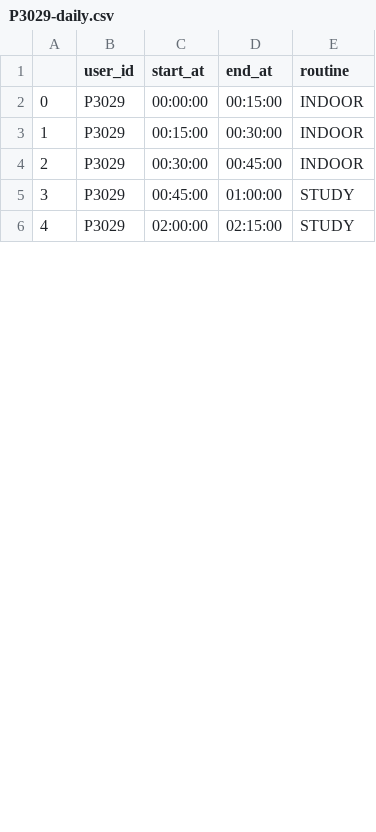
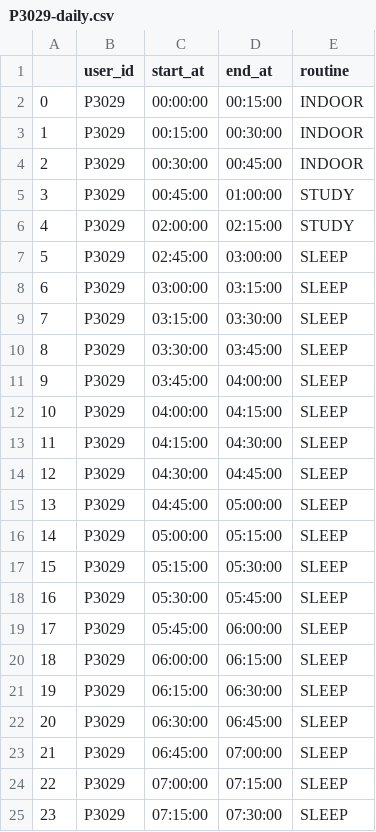
Before and after one commit to sjuuun/RooMBTI, a CSV file: csv/routines/P3029-daily.csv, drawn as a sheet; only a part is shown; the diff covers the shown part only; the diff names each change by its address in the sheet, - before the commit and + after, or states it on an @@ line.

```diff
--- a/csv/routines/P3029-daily.csv
+++ b/csv/routines/P3029-daily.csv
+row 7: 5 | P3029 | 02:45:00 | 03:00:00 | SLEEP
+row 8: 6 | P3029 | 03:00:00 | 03:15:00 | SLEEP
+row 9: 7 | P3029 | 03:15:00 | 03:30:00 | SLEEP
+row 10: 8 | P3029 | 03:30:00 | 03:45:00 | SLEEP
+row 11: 9 | P3029 | 03:45:00 | 04:00:00 | SLEEP
+row 12: 10 | P3029 | 04:00:00 | 04:15:00 | SLEEP
+row 13: 11 | P3029 | 04:15:00 | 04:30:00 | SLEEP
+row 14: 12 | P3029 | 04:30:00 | 04:45:00 | SLEEP
+row 15: 13 | P3029 | 04:45:00 | 05:00:00 | SLEEP
+row 16: 14 | P3029 | 05:00:00 | 05:15:00 | SLEEP
+row 17: 15 | P3029 | 05:15:00 | 05:30:00 | SLEEP
+row 18: 16 | P3029 | 05:30:00 | 05:45:00 | SLEEP
+row 19: 17 | P3029 | 05:45:00 | 06:00:00 | SLEEP
+row 20: 18 | P3029 | 06:00:00 | 06:15:00 | SLEEP
+row 21: 19 | P3029 | 06:15:00 | 06:30:00 | SLEEP
+row 22: 20 | P3029 | 06:30:00 | 06:45:00 | SLEEP
+row 23: 21 | P3029 | 06:45:00 | 07:00:00 | SLEEP
+row 24: 22 | P3029 | 07:00:00 | 07:15:00 | SLEEP
+row 25: 23 | P3029 | 07:15:00 | 07:30:00 | SLEEP
```
Also changed, not shown: 9 added rows, 1 edited cell and row numbers in column A elsewhere in this file, csv/routines/P3029-weekly.csv, 1 other file.
